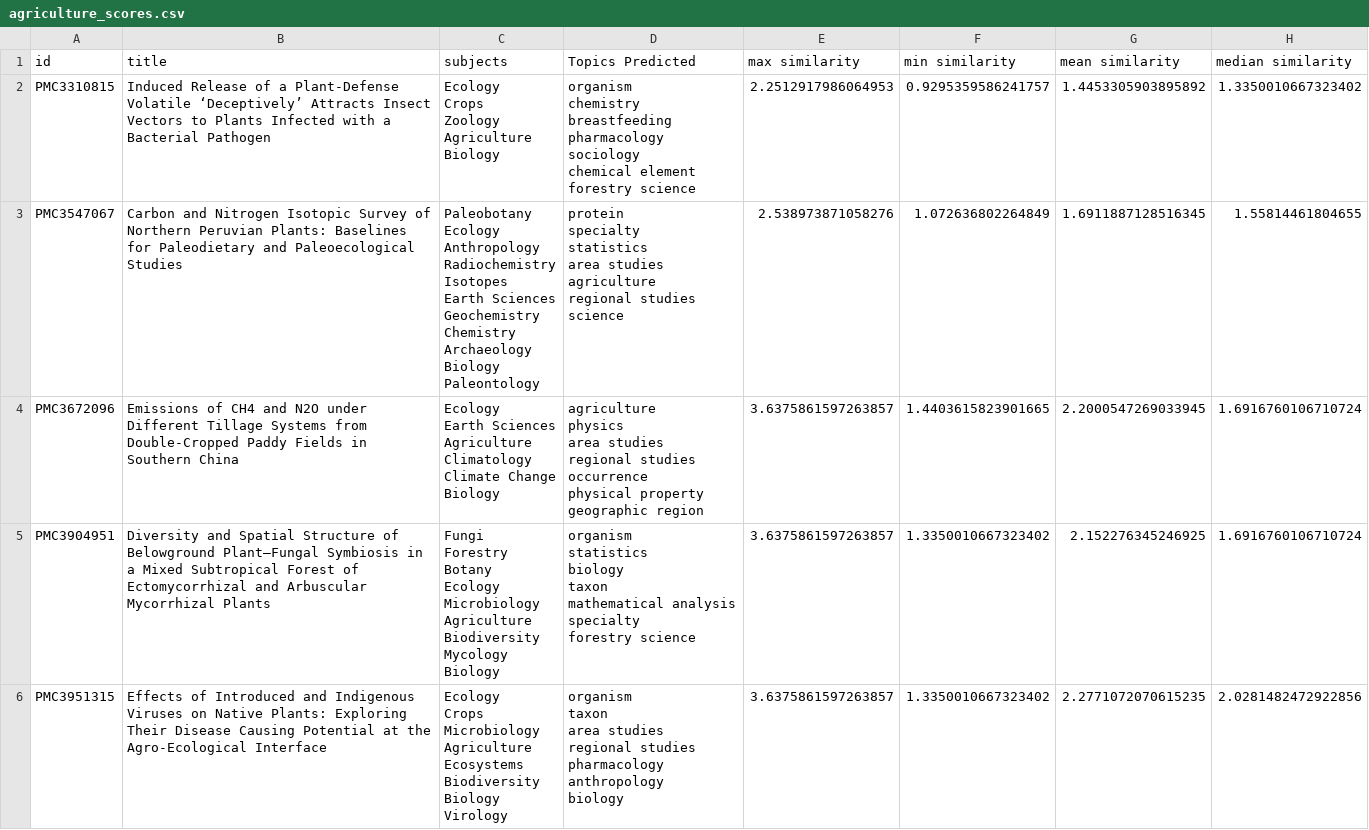
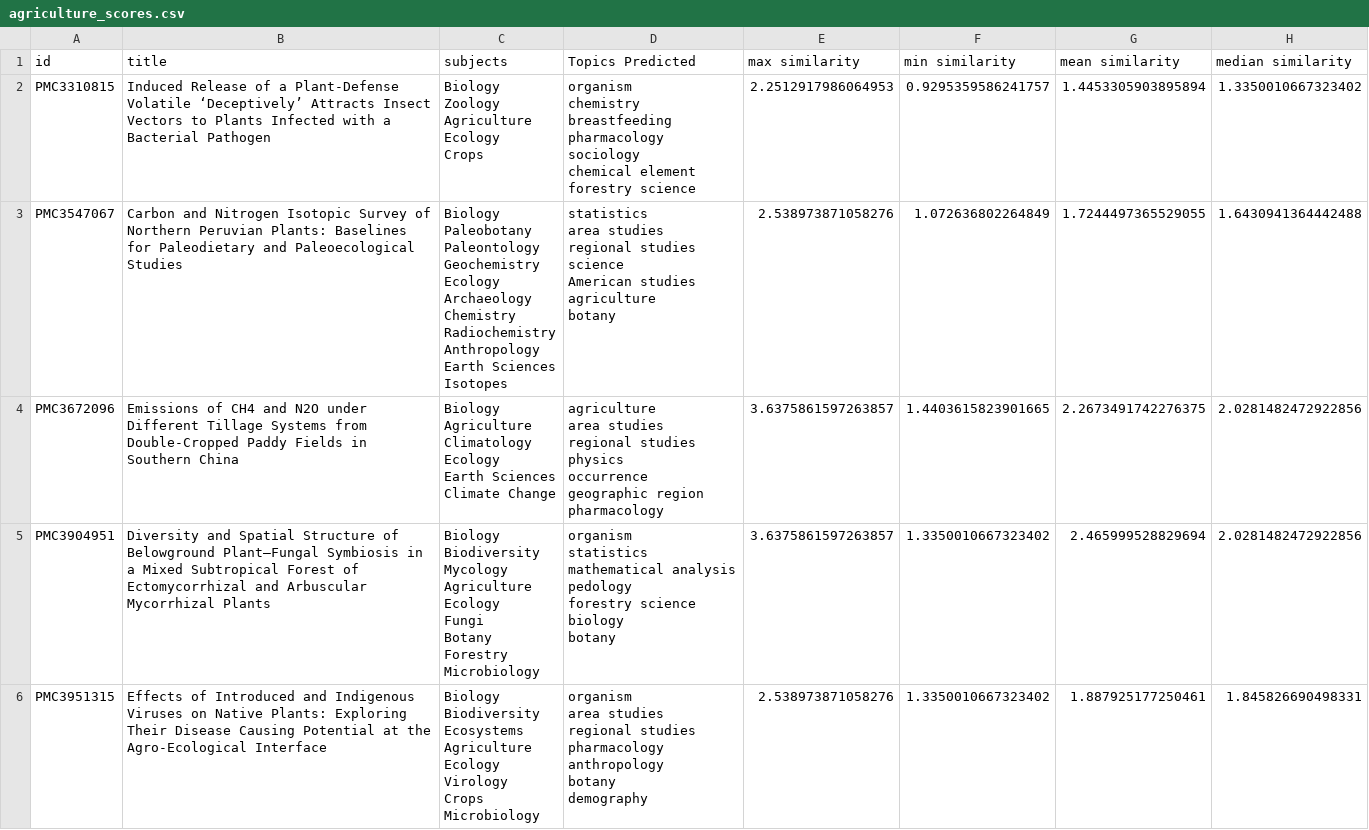
Before and after one commit to weso-edma/hercules-challenge-publications, a CSV file: results/8_evaluation/agriculture_scores.csv, drawn as a sheet; only a part is shown; the diff covers the shown part only.

```diff
--- a/results/8_evaluation/agriculture_scores.csv
+++ b/results/8_evaluation/agriculture_scores.csv
@@ -1,70 +1,70 @@
 id,title,subjects,Topics Predicted,max similarity,min similarity,mean similarity,median similarity
-PMC3310815,Induced Release of a Plant-Defense Volatile ‘Deceptively’ Attracts Insect Vectors to Plants Infected with a Bacterial Pathogen,"Ecology
-Crops
-Zoology
-Agriculture
-Biology","organism
-chemistry
-breastfeeding
-pharmacology
-sociology
-chemical element
-forestry science",2.2512917986064953,0.9295359586241757,1.4453305903895892,1.3350010667323402
-PMC3547067,Carbon and Nitrogen Isotopic Survey of Northern Peruvian Plants: Baselines for Paleodietary and Paleoecological Studies,"Paleobotany
-Ecology
-Anthropology
-Radiochemistry
-Isotopes
-Earth Sciences
-Geochemistry
-Chemistry
-Archaeology
-Biology
-Paleontology","protein
-specialty
-statistics
-area studies
-agriculture
-regional studies
-science",2.538973871058276,1.072636802264849,1.6911887128516345,1.55814461804655
-PMC3672096,Emissions of CH4 and N2O under Different Tillage Systems from Double-Cropped Paddy Fields in Southern China,"Ecology
-Earth Sciences
-Agriculture
-Climatology
-Climate Change
-Biology","agriculture
-physics
-area studies
-regional studies
-occurrence
-physical property
-geographic region",3.6375861597263857,1.4403615823901665,2.2000547269033945,1.6916760106710724
-PMC3904951,Diversity and Spatial Structure of Belowground Plant–Fungal Symbiosis in a Mixed Subtropical Forest of Ectomycorrhizal and Arbuscular Mycorrhizal Plants,"Fungi
-Forestry
-Botany
-Ecology
-Microbiology
-Agriculture
-Biodiversity
-Mycology
-Biology","organism
-statistics
-biology
-taxon
-mathematical analysis
-specialty
-forestry science",3.6375861597263857,1.3350010667323402,2.152276345246925,1.6916760106710724
-PMC3951315,Effects of Introduced and Indigenous Viruses on Native Plants: Exploring Their Disease Causing Potential at the Agro-Ecological Interface,"Ecology
-Crops
-Microbiology
-Agriculture
-Ecosystems
-Biodiversity
-Biology
-Virology","organism
-taxon
-area studies
-regional studies
-pharmacology
-anthropology
-biology",3.6375861597263857,1.3350010667323402,2.2771072070615235,2.0281482472922856
+PMC3310815,Induced Release of a Plant-Defense Volatile ‘Deceptively’ Attracts Insect Vectors to Plants Infected with a Bacterial Pathogen,"Biology
+Zoology
+Agriculture
+Ecology
+Crops","organism
+chemistry
+breastfeeding
+pharmacology
+sociology
+chemical element
+forestry science",2.2512917986064953,0.9295359586241757,1.4453305903895894,1.3350010667323402
+PMC3547067,Carbon and Nitrogen Isotopic Survey of Northern Peruvian Plants: Baselines for Paleodietary and Paleoecological Studies,"Biology
+Paleobotany
+Paleontology
+Geochemistry
+Ecology
+Archaeology
+Chemistry
+Radiochemistry
+Anthropology
+Earth Sciences
+Isotopes","statistics
+area studies
+regional studies
+science
+American studies
+agriculture
+botany",2.538973871058276,1.072636802264849,1.7244497365529055,1.6430941364442488
+PMC3672096,Emissions of CH4 and N2O under Different Tillage Systems from Double-Cropped Paddy Fields in Southern China,"Biology
+Agriculture
+Climatology
+Ecology
+Earth Sciences
+Climate Change","agriculture
+area studies
+regional studies
+physics
+occurrence
+geographic region
+pharmacology",3.6375861597263857,1.4403615823901665,2.2673491742276375,2.0281482472922856
+PMC3904951,Diversity and Spatial Structure of Belowground Plant–Fungal Symbiosis in a Mixed Subtropical Forest of Ectomycorrhizal and Arbuscular Mycorrhizal Plants,"Biology
+Biodiversity
+Mycology
+Agriculture
+Ecology
+Fungi
+Botany
+Forestry
+Microbiology","organism
+statistics
+mathematical analysis
+pedology
+forestry science
+biology
+botany",3.6375861597263857,1.3350010667323402,2.465999528829694,2.0281482472922856
+PMC3951315,Effects of Introduced and Indigenous Viruses on Native Plants: Exploring Their Disease Causing Potential at the Agro-Ecological Interface,"Biology
+Biodiversity
+Ecosystems
+Agriculture
+Ecology
+Virology
+Crops
+Microbiology","organism
+area studies
+regional studies
+pharmacology
+anthropology
+botany
+demography",2.538973871058276,1.3350010667323402,1.887925177250461,1.845826690498331
```
Also changed, not shown: 58 edited cells elsewhere in this file, 2 other files.
